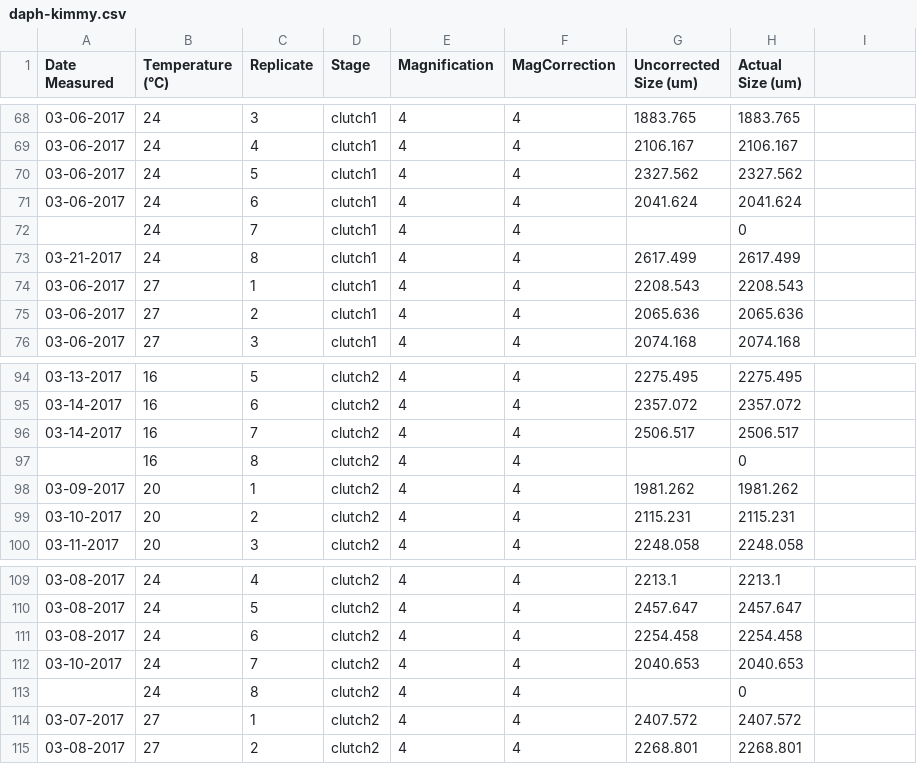
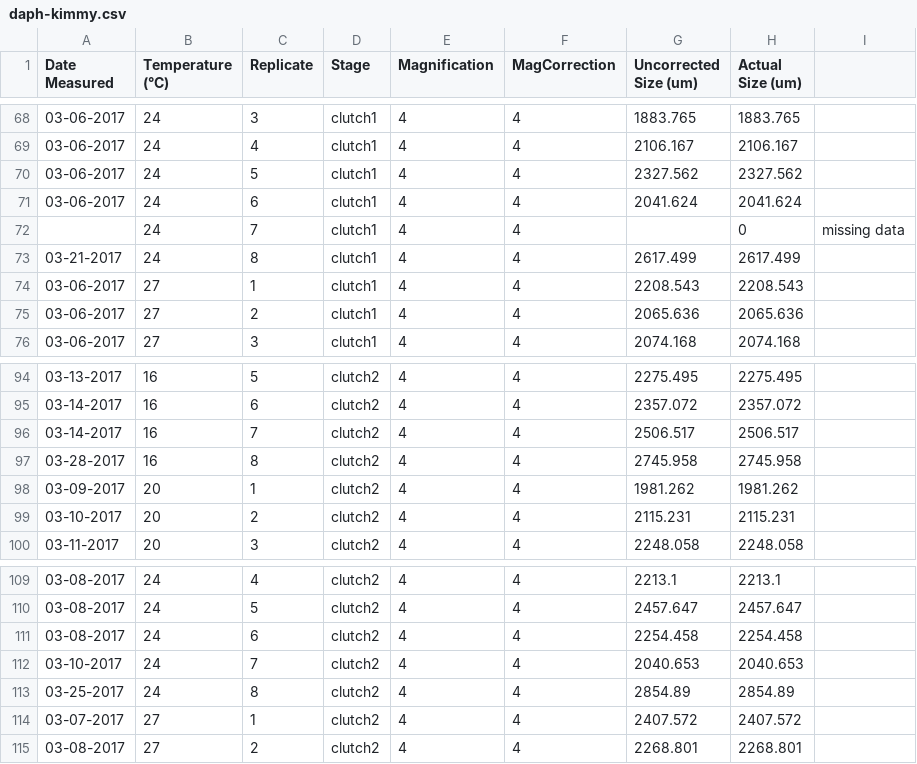
Before and after one commit to JoeyBernhardt/Daph-TSR, a CSV file: data-raw/daph-kimmy.csv, drawn as a sheet; only a part is shown, gaps mark what is left out; the diff covers the shown part only.

Commit message:
adding new TSR data

```diff
--- a/data-raw/daph-kimmy.csv
+++ b/data-raw/daph-kimmy.csv
@@ -72 +72 @@ Date Measured,Temperature (°C),Replicate,Stage,Magnification,MagCorrection, Unc
-,24,7,clutch1,4,4,,0
+,24,7,clutch1,4,4,,0,missing data
@@ -97 +97 @@ Date Measured,Temperature (°C),Replicate,Stage,Magnification,MagCorrection, Unc
-,16,8,clutch2,4,4,,0
+03-28-2017,16,8,clutch2,4,4,2745.958,2745.958,
@@ -113 +113 @@ Date Measured,Temperature (°C),Replicate,Stage,Magnification,MagCorrection, Unc
-,24,8,clutch2,4,4,,0
+03-25-2017,24,8,clutch2,4,4,2854.89,2854.89,
```
Also changed, not shown: 63 edited cells elsewhere in this file, 2 other files.
